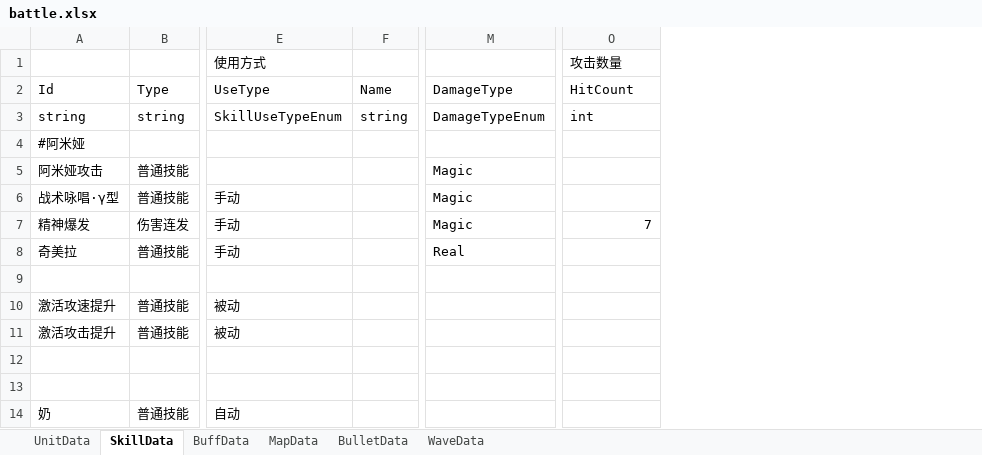
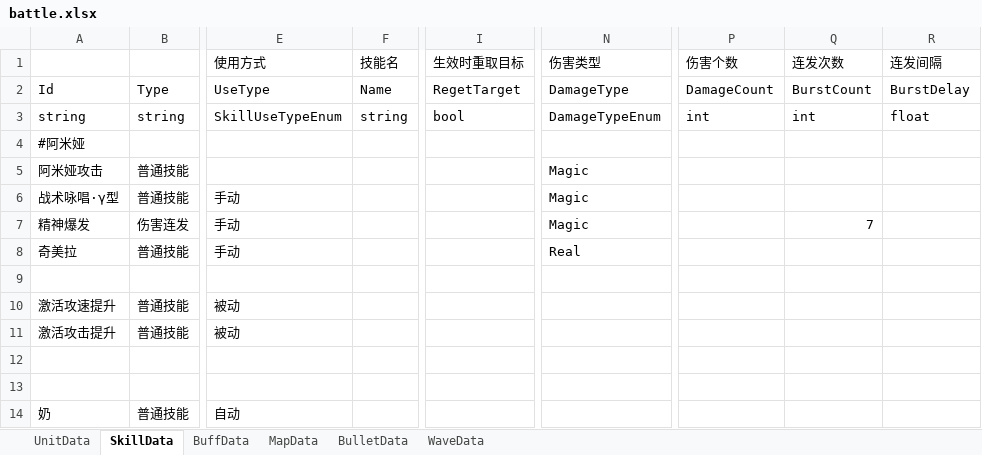
Before and after one commit to Mikez06/Arknight--, an Excel workbook: Excel/battle.xlsx, sheet SkillData, drawn as a sheet; only a part is shown, gaps mark what is left out; values as stored, in another font and other column widths than the file's, no borders; addresses are those after the commit; the diff names each change by its address in the sheet, - before the commit and + after, or states it on an @@ line.

```diff
--- a/Excel/battle.xlsx (sheet SkillData)
+++ b/Excel/battle.xlsx (sheet SkillData)
+column I (生效时重取目标), rows 2-3: RegetTarget | bool
+column P (伤害个数), rows 2-3: DamageCount | int
+column R (连发间隔), rows 2-3: BurstDelay | float
-F1: (empty)
+F1: 技能名
-N1: (empty)
+N1: 伤害类型
-Q1: 攻击数量
+Q1: 连发次数
-Q2 (连发次数): HitCount
+Q2 (连发次数): BurstCount
```
Also changed, not shown: 5 other files.
